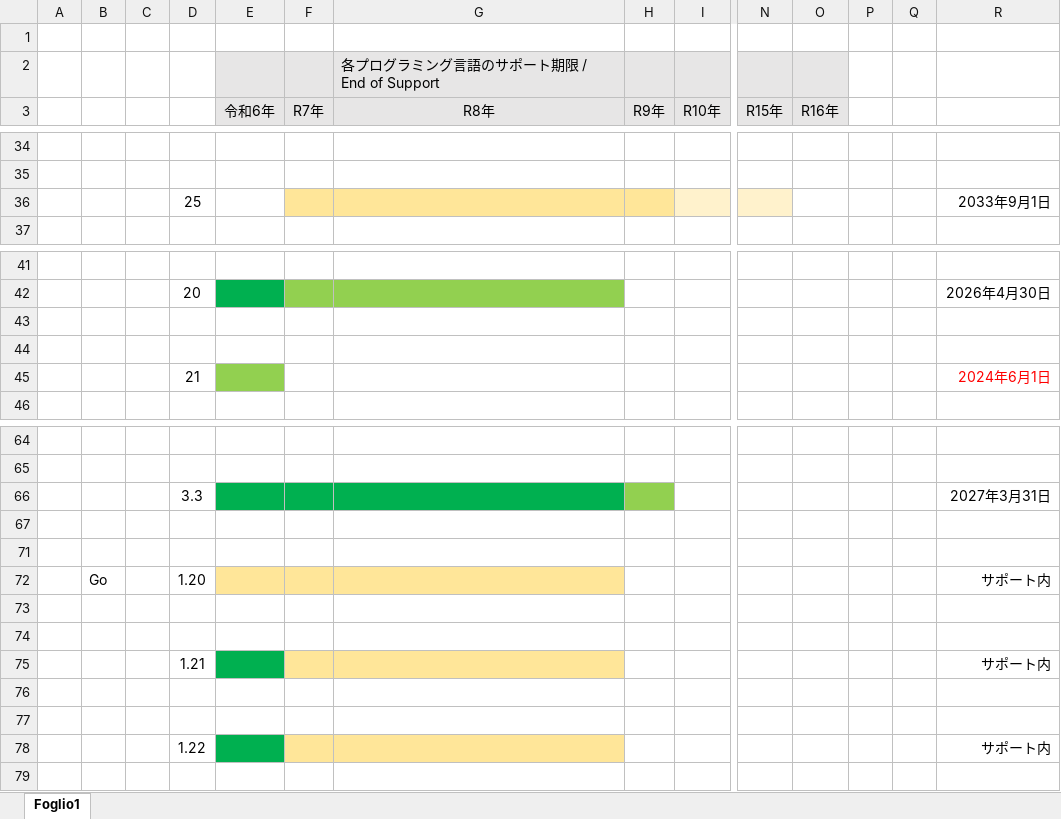
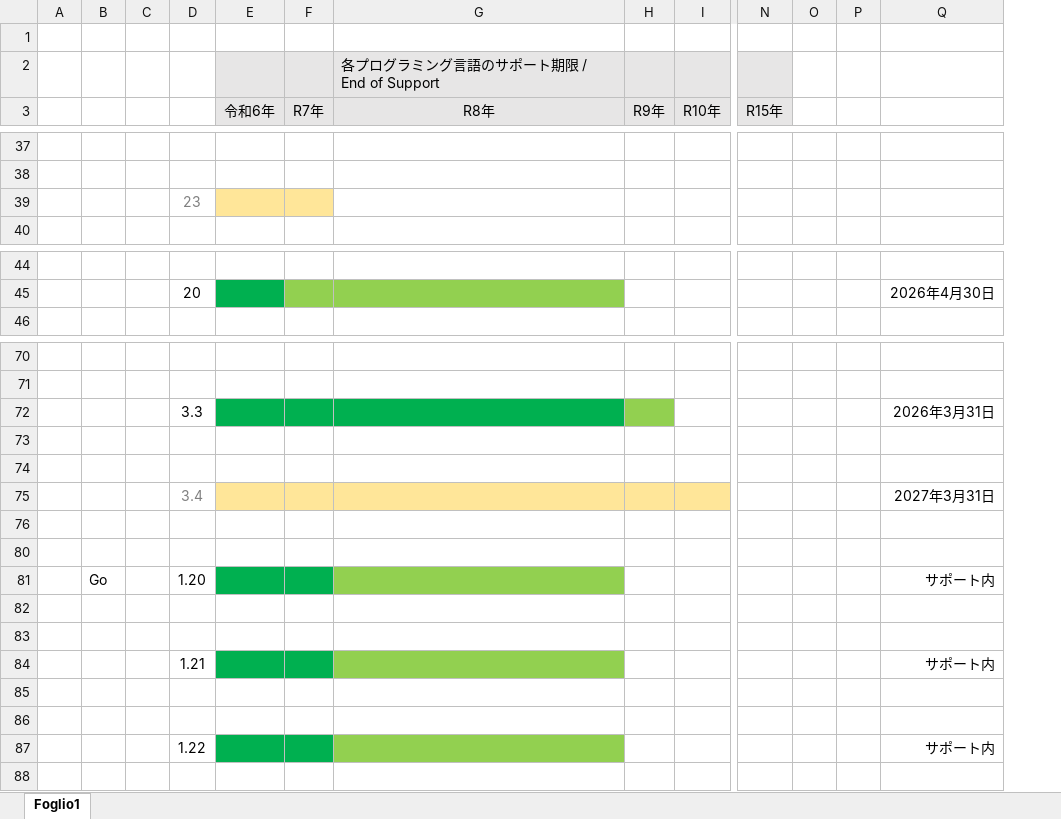
Before and after one commit to MitakaMakers/Qiita, an Excel workbook: 20231007_Python と Java と Go と Node.js と PHP と Rupy のサポート状況/123_PythonSupport.xlsx, sheet Foglio1, drawn as a sheet; only a part is shown, gaps mark what is left out; values as stored, in another font and other column widths than the file's, no borders; removed rows and columns are numbered as before the commit, all else as after; rows hold the shown columns only; the diff covers the shown part only; the diff names each change by its address in the sheet, - before the commit and + after, or states it on an @@ line.

```diff
--- a/20231007_Python と Java と Go と Node.js と PHP と Rupy のサポート状況/123_PythonSupport.xlsx (sheet Foglio1)
+++ b/20231007_Python と Java と Go と Node.js と PHP と Rupy のサポート状況/123_PythonSupport.xlsx (sheet Foglio1)
-column O (R16年), empty
-row 36:  |  |  | 25 |  |  |  |  |  |  |  |  |  | 2033年9月1日
+row 39:  |  |  | 23
-row 43: (empty)
-row 44: (empty)
@@ row 45 hidden:  |  |  | 21 |  |  |  |  |  |  |  |  |  | 2024年6月1日 @@
-Q72: 2027年3月31日
+Q72: 2026年3月31日
+row 73: (empty)
+row 74: (empty)
+row 75:  |  |  | 3.4 |  |  |  |  |  |  |  |  | 2027年3月31日
-E81:F81 fill: #FFE699
+E81:F81 fill: #00B050
-G81 fill: #FFE699
+G81 fill: #92D050
-F84 fill: #FFE699
+F84 fill: #00B050
-G84 fill: #FFE699
+G84 fill: #92D050
-F87 fill: #FFE699
+F87 fill: #00B050
-G87 fill: #FFE699
+G87 fill: #92D050
```
Also changed, not shown: 9 added rows and cell formats elsewhere in this sheet, 1 other file.
